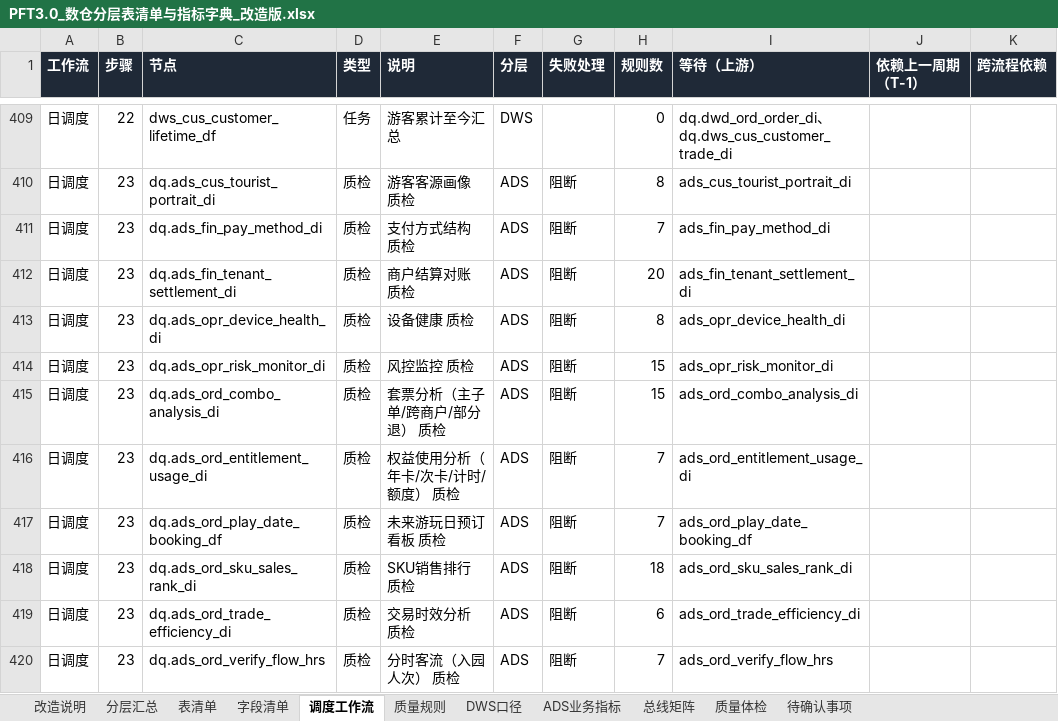
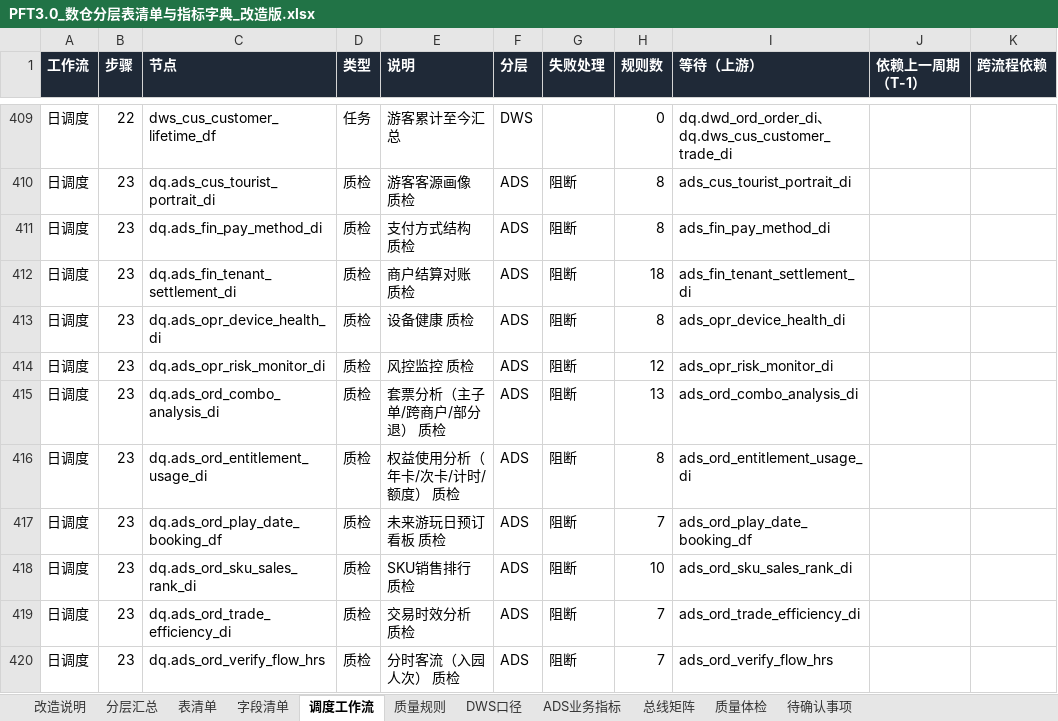
Before and after one commit to keanying/lakehouse, an Excel workbook: dw-dict/dist/PFT3.0_数仓分层表清单与指标字典_改造版.xlsx, sheet 调度工作流, drawn as a sheet; only a part is shown, gaps mark what is left out; values as stored, in another font and other column widths than the file's, no borders; the diff covers the shown part only; the diff names each change by its address in the sheet, - before the commit and + after, or states it on an @@ line.

```diff
--- a/dw-dict/dist/PFT3.0_数仓分层表清单与指标字典_改造版.xlsx (sheet 调度工作流)
+++ b/dw-dict/dist/PFT3.0_数仓分层表清单与指标字典_改造版.xlsx (sheet 调度工作流)
-H411 (规则数): 7
+H411 (规则数): 8
-H412 (规则数): 20
+H412 (规则数): 18
-H414 (规则数): 15
+H414 (规则数): 12
-H415 (规则数): 15
+H415 (规则数): 13
-H416 (规则数): 7
+H416 (规则数): 8
-H418 (规则数): 18
+H418 (规则数): 10
-H419 (规则数): 6
+H419 (规则数): 7
```
Also changed, not shown: 4 added rows and 15 edited cells elsewhere in this sheet, sheet 质量规则, sheet 字段清单, sheet ADS业务指标, sheet 表清单, sheet 待确认事项, sheet 改造说明, 18 other files.
